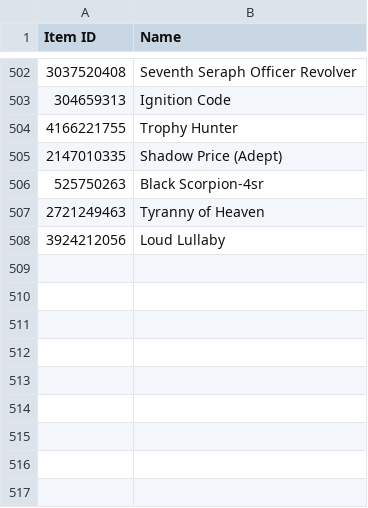
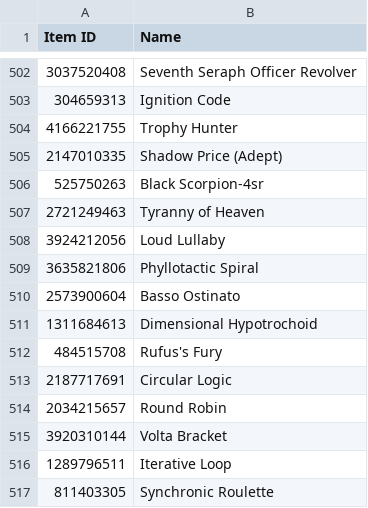
Before and after one commit to dannystirl/destiny, a CSV file: src/main/data/destiny/nameMapping.csv, drawn as a sheet; only a part is shown, gaps mark what is left out.

```diff
--- a/src/main/data/destiny/nameMapping.csv
+++ b/src/main/data/destiny/nameMapping.csv
@@ -508 +508,10 @@ Item ID,Name
 3924212056,Loud Lullaby
+3635821806,Phyllotactic Spiral
+2573900604,Basso Ostinato
+1311684613,Dimensional Hypotrochoid
+484515708,Rufus's Fury
+2187717691,Circular Logic
+2034215657,Round Robin
+3920310144,Volta Bracket
+1289796511,Iterative Loop
+811403305,Synchronic Roulette
```
Also changed, not shown: src/main/data/destiny/enhancedMapping.csv, 48 other files.
